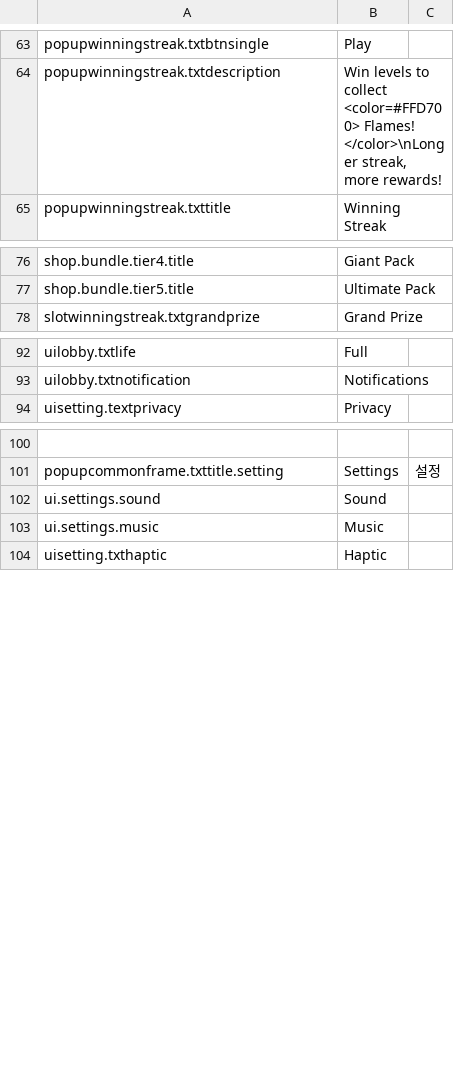
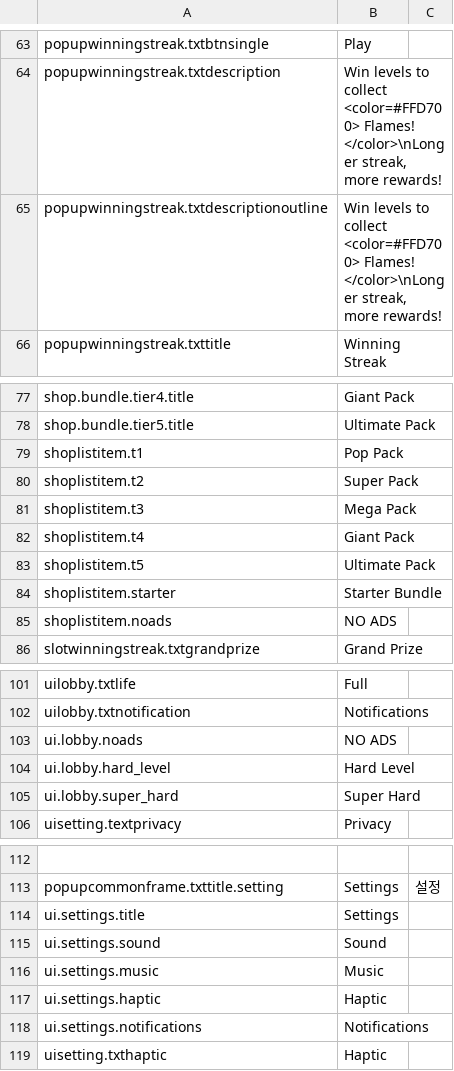
Before and after one commit to jisupark-tech/BalloonFlow, a CSV file: BalloonFlow/Assets/Resources/TextData/TextData.csv, drawn as a sheet; only a part is shown, gaps mark what is left out; the diff covers the shown part only; the diff names each change by its address in the sheet, - before the commit and + after, or states it on an @@ line.

Commit message:
WS quit-fail 연출 + 인게임 구매 즉시지급 + DeadHead 릴리프 + UserData purchasedOnce 복구
- WinningStreak: 인게임에서 클리어 없이 로비 복귀 시 fail 처리 → 배수 1 하락 연출
  (WinningStreakManager.OnLevelAbandoned + HUDController/PopupContinue 로비 분기 연결,
   UILobby PlayWsMultiplierFailFx — 성공 연출 후 소비, 에디터 fail 프리뷰 재사용)
- UIHud 아이템 구매: pending 블록 제거 + 구매 성공 시 즉시 지급(FX는 연출 전용),
  팝업 오픈 전 UserData 캐시/코인 동기화 → 빌드에서 골드 보유 시 구매 실패 해소
- PopupWinningStreak: 보상 슬롯 {n} 텍스트 — RewardImg 내 동명 TMP 전부 수집해 치환
- DartManager: 캡쳐용 디버그 플래그 false 복귀 + LogAttackIssue [Conditional] 화
  (LogStringToConsole 71% 프레임 부하 제거), GimmickProcessor 팝당 로그 게이트
- DartManager DEAD_HEAD_RELIEF: head 색이 외곽에 없어 발사 불가인데 fail 판정은
  레일 전체 다트 색으로 매칭을 봐서 '실패도 공격도 없는' 영구 순환 발생
  → 정상 발사 0 tick + 0.4s 관찰 + holder 당 0.4s 간격 제한으로 클러스터 내
  front-most 매칭 다트 1발 발사 (기존 line lock/예약/commit 경로 그대로)
- UserDataService: purchasedOnce 를 string field path 로 저장해 productId 의 '.' 이
  중첩 맵으로 오염 → Init 실패하던 버그. FieldPath 저장으로 교체 + 오염 문서
  자동 평탄화 복구
- TextData.csv: art 머지로 유실된 코드 참조 키 복원 (shoplistitem.t1~t5,
  popupwinningstreak.txtdescriptionoutline, ui.lobby/settings/shop 키 등)

```diff
--- a/BalloonFlow/Assets/Resources/TextData/TextData.csv
+++ b/BalloonFlow/Assets/Resources/TextData/TextData.csv
+row 65: popupwinningstreak.txtdescriptionoutline | Win levels to collect <color=#FFD700> Flames! </color>\nLonger streak, more rewards!
+row 79: shoplistitem.t1 | Pop Pack
+row 80: shoplistitem.t2 | Super Pack
+row 81: shoplistitem.t3 | Mega Pack
+row 82: shoplistitem.t4 | Giant Pack
+row 83: shoplistitem.t5 | Ultimate Pack
+row 84: shoplistitem.starter | Starter Bundle
+row 85: shoplistitem.noads | NO ADS
+row 103: ui.lobby.noads | NO ADS
+row 104: ui.lobby.hard_level | Hard Level
+row 105: ui.lobby.super_hard | Super Hard
+row 114: ui.settings.title | Settings
+row 117: ui.settings.haptic | Haptic
+row 118: ui.settings.notifications | Notifications
```
Also changed, not shown: 2 added rows and 1 edited cell elsewhere in this file, 10 other files.
